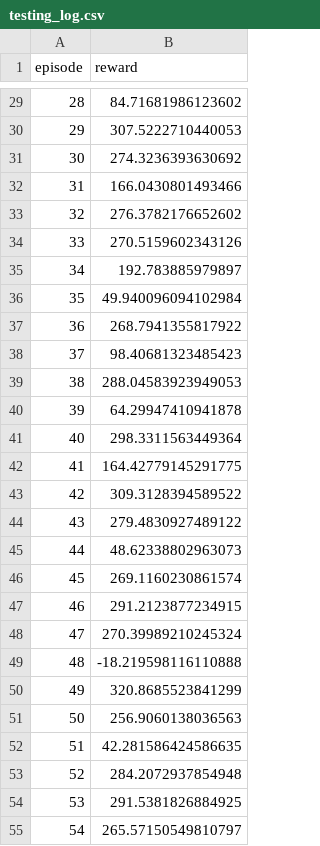
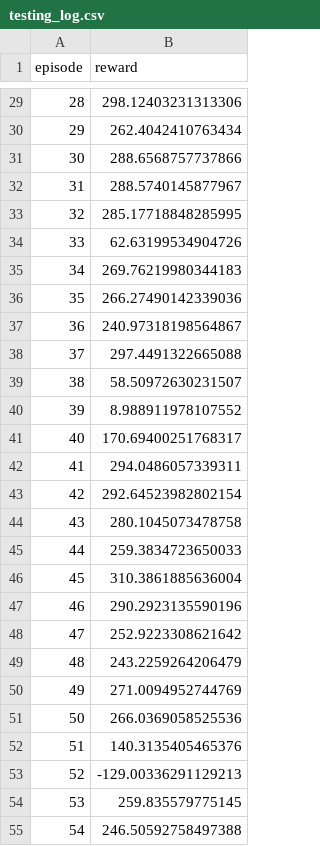
Before and after one commit to AgrimaKhanna/lunar-lander, a CSV file: PPO_discrete/testing_logs/testing_log.csv, drawn as a sheet; only a part is shown, gaps mark what is left out; the diff covers the shown part only.

```diff
--- a/PPO_discrete/testing_logs/testing_log.csv
+++ b/PPO_discrete/testing_logs/testing_log.csv
@@ -29,27 +29,27 @@ episode,reward
-28,84.71681986123602
-29,307.5222710440053
-30,274.3236393630692
-31,166.0430801493466
-32,276.3782176652602
-33,270.5159602343126
-34,192.783885979897
-35,49.940096094102984
-36,268.7941355817922
-37,98.40681323485423
-38,288.04583923949053
-39,64.29947410941878
-40,298.3311563449364
-41,164.42779145291775
-42,309.3128394589522
-43,279.4830927489122
-44,48.62338802963073
-45,269.1160230861574
-46,291.2123877234915
-47,270.39989210245324
-48,-18.219598116110888
-49,320.8685523841299
-50,256.9060138036563
-51,42.281586424586635
-52,284.2072937854948
-53,291.5381826884925
-54,265.57150549810797
+28,298.12403231313306
+29,262.4042410763434
+30,288.6568757737866
+31,288.5740145877967
+32,285.17718848285995
+33,62.63199534904726
+34,269.76219980344183
+35,266.27490142339036
+36,240.97318198564867
+37,297.4491322665088
+38,58.50972630231507
+39,8.988911978107552
+40,170.69400251768317
+41,294.0486057339311
+42,292.64523982802154
+43,280.1045073478758
+44,259.3834723650033
+45,310.3861885636004
+46,290.2923135590196
+47,252.9223308621642
+48,243.2259264206479
+49,271.0094952744769
+50,266.0369058525536
+51,140.3135405465376
+52,-129.00336291129213
+53,259.835579775145
+54,246.50592758497388
```
Also changed, not shown: 73 edited cells elsewhere in this file, 8 other files.
